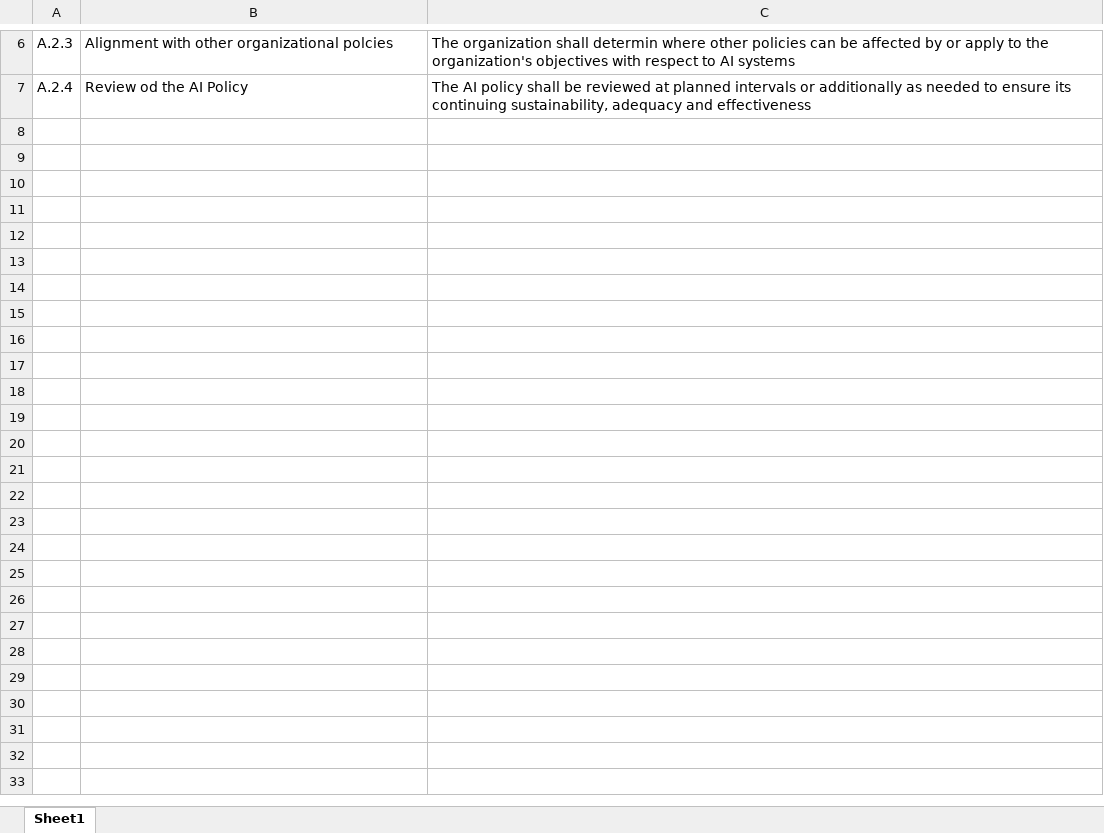
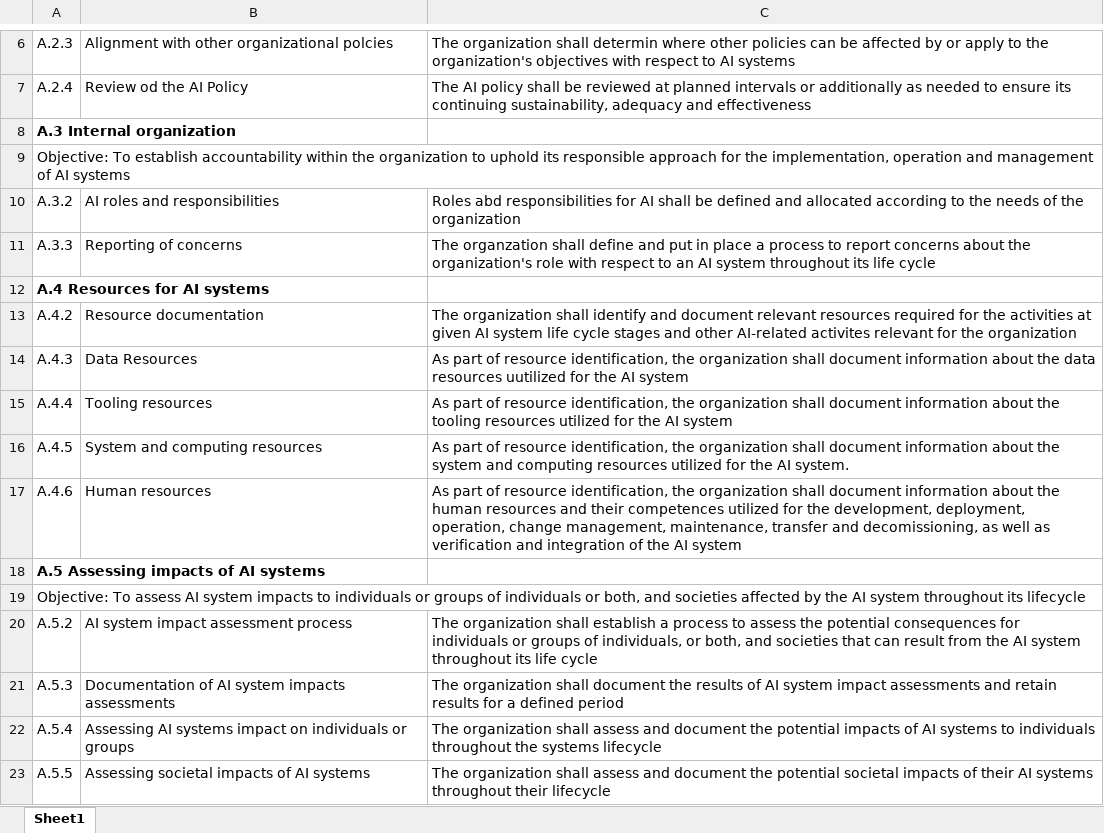
Before and after one commit to Tandoh3/IT-AUDIT-REPOSITORY, an Excel workbook: emerging technologies/artificial intelligence/Controls objectives and controls (AIMS_ISO42001).xlsx, sheet Sheet1, drawn as a sheet; only a part is shown, gaps mark what is left out; values as stored, in another font and other column widths than the file's, no borders; the diff names each change by its address in the sheet, - before the commit and + after, or states it on an @@ line.

Commit message:
updated control objectives and controls (ISO420001)t

```diff
--- a/emerging technologies/artificial intelligence/Controls objectives and controls (AIMS_ISO42001).xlsx (sheet Sheet1)
+++ b/emerging technologies/artificial intelligence/Controls objectives and controls (AIMS_ISO42001).xlsx (sheet Sheet1)
+row 8: A.3 Internal organization
+row 9: Objective: To establish accountability within the organization to uphold its responsible approach for the implementation, operation and management of AI systems
+row 10: A.3.2 | AI roles and responsibilities | Roles abd responsibilities for AI shall be defined and allocated according to the needs of the organization
+row 11: A.3.3 | Reporting of concerns | The organzation shall define and put in place a process to report concerns about the organization's role with respect to an AI system throughout its life cycle
+row 12: A.4 Resources for AI systems
+row 13: A.4.2 | Resource documentation | The organization shall identify and document relevant resources required for the activities at given AI system life cycle stages and other AI-related activites relevant for the organization
+row 14: A.4.3 | Data Resources | As part of resource identification, the organization shall document information about the data resources uutilized for the AI system
+row 15: A.4.4 | Tooling resources | As part of resource identification, the organization shall document information about the tooling resources utilized for the AI system
+row 16: A.4.5 | System and computing resources | As part of resource identification, the organization shall document information about the system and computing resources utilized for the AI system.
+row 17: A.4.6 | Human resources | As part of resource identification, the organization shall document information about the human resources and their competences utilized for the development, deployment, operation, change management, maintenance, transfer and decomissioning, as well as verification and integration of the AI system
+row 18: A.5 Assessing impacts of AI systems
+row 19: Objective: To assess AI system impacts to individuals or groups of individuals or both, and societies affected by the AI system throughout its lifecycle
+row 20: A.5.2 | AI system impact assessment process | The organization shall establish a process to assess the potential consequences for individuals or groups of individuals, or both, and societies that can result from the AI system throughout its life cycle
+row 21: A.5.3 | Documentation of AI system impacts assessments | The organization shall document the results of AI system impact assessments and retain results for a defined period
+row 22: A.5.4 | Assessing AI systems impact on individuals or groups | The organization shall assess and document the potential impacts of AI systems to individuals throughout the systems lifecycle
+row 23: A.5.5 | Assessing societal impacts of AI systems | The organization shall assess and document the potential societal impacts of their AI systems throughout their lifecycle
```
